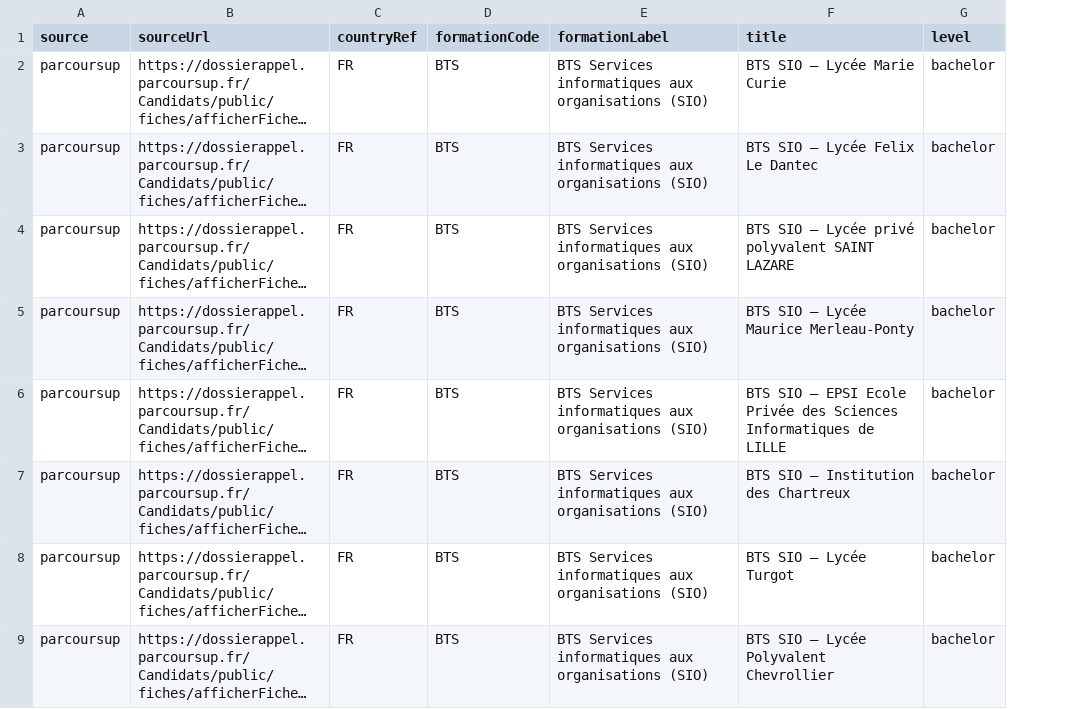
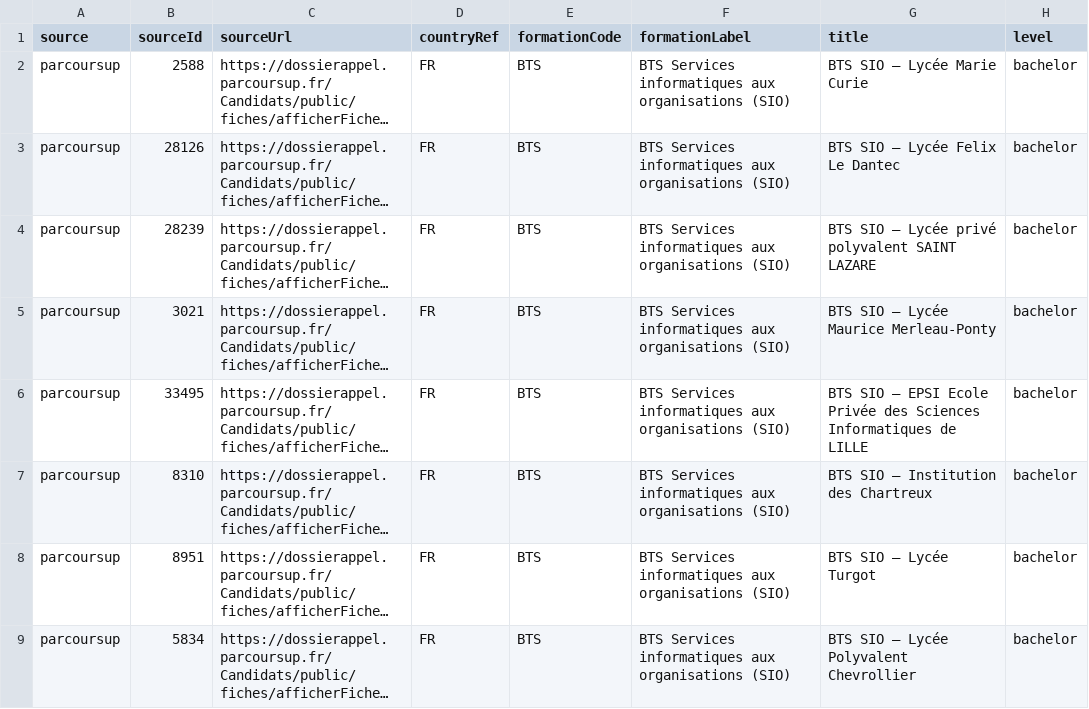
Before and after one commit to byborh/akjol, a CSV file: data/import/bts-sio.csv, drawn as a sheet; only a part is shown; long unchanged cells end in …; the diff names each change by its address in the sheet, - before the commit and + after, or states it on an @@ line.

```diff
--- a/data/import/bts-sio.csv
+++ b/data/import/bts-sio.csv
+column B (sourceId), rows 2-9: 2588 | 28126 | 28239 | 3021 | 33495 | 8310 | 8951 | 5834
```
Also changed, not shown: 2 other files.
